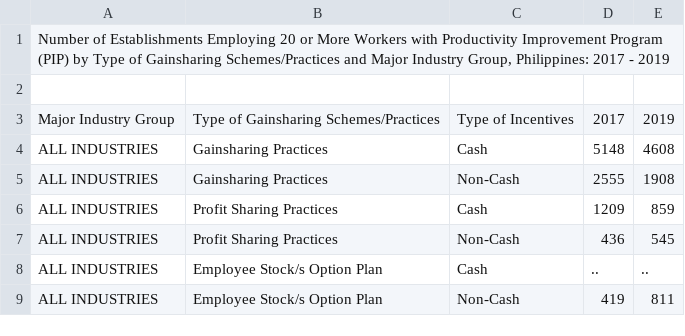
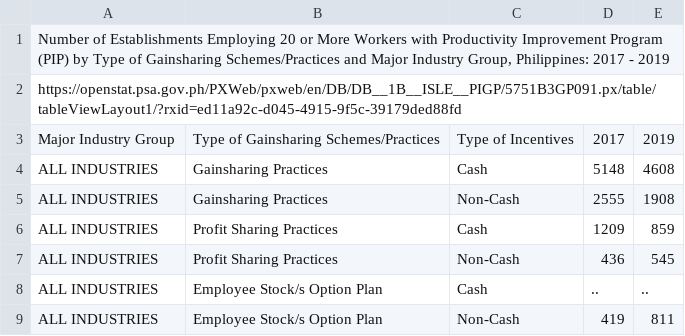
Before and after one commit to Mark-Jayson/RAGSample, a CSV file: data/PIPByTypeOfGainsharingSchemes2017To2019.csv, drawn as a sheet; only a part is shown.

Commit message:
Update PIPByTypeOfGainsharingSchemes2017To2019.csv

```diff
--- a/data/PIPByTypeOfGainsharingSchemes2017To2019.csv
+++ b/data/PIPByTypeOfGainsharingSchemes2017To2019.csv
@@ -1,3 +1,3 @@
 "Number of Establishments Employing 20 or More Workers with Productivity Improvement Program (PIP) by Type of Gainsharing Schemes/Practices and Major Industry Group, Philippines:  2017 - 2019"
-
+"https://openstat.psa.gov.ph/PXWeb/pxweb/en/DB/DB__1B__ISLE__PIGP/5751B3GP091.px/table/tableViewLayout1/?rxid=ed11a92c-d045-4915-9f5c-39179ded88fd"
 "Major Industry Group";"Type of Gainsharing Schemes/Practices";"Type of Incentives";"2017";"2019"
```
